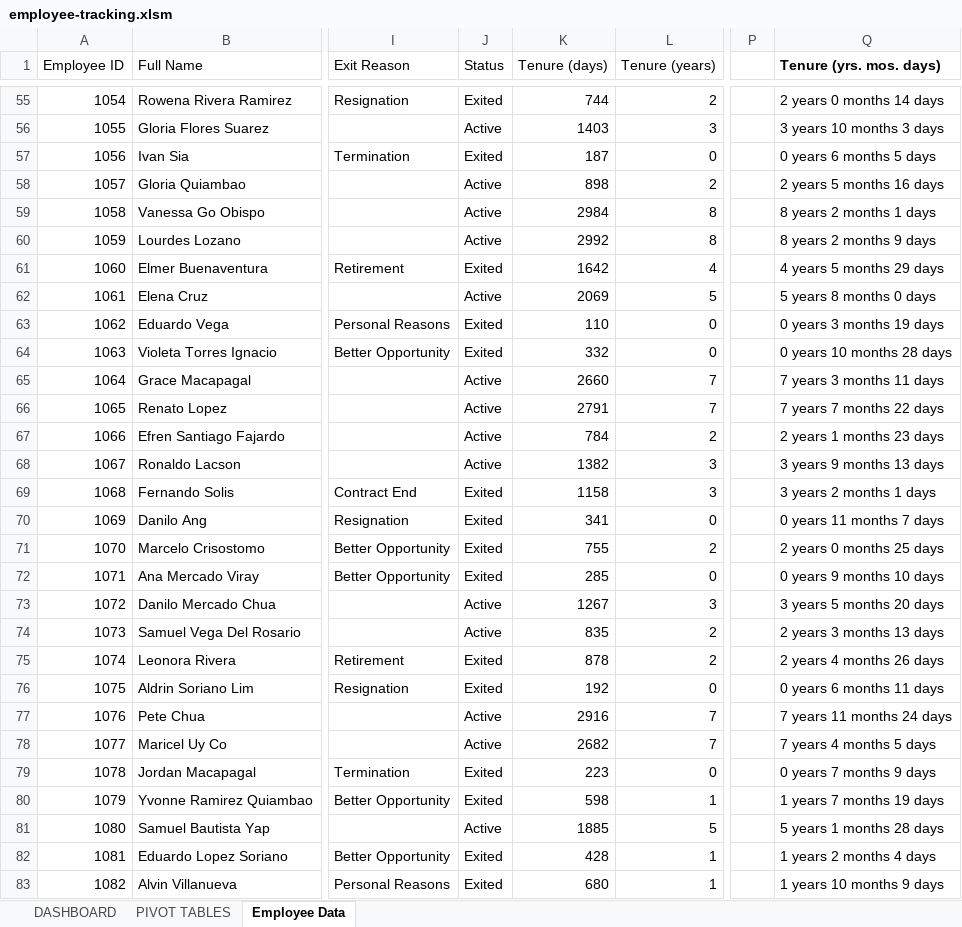
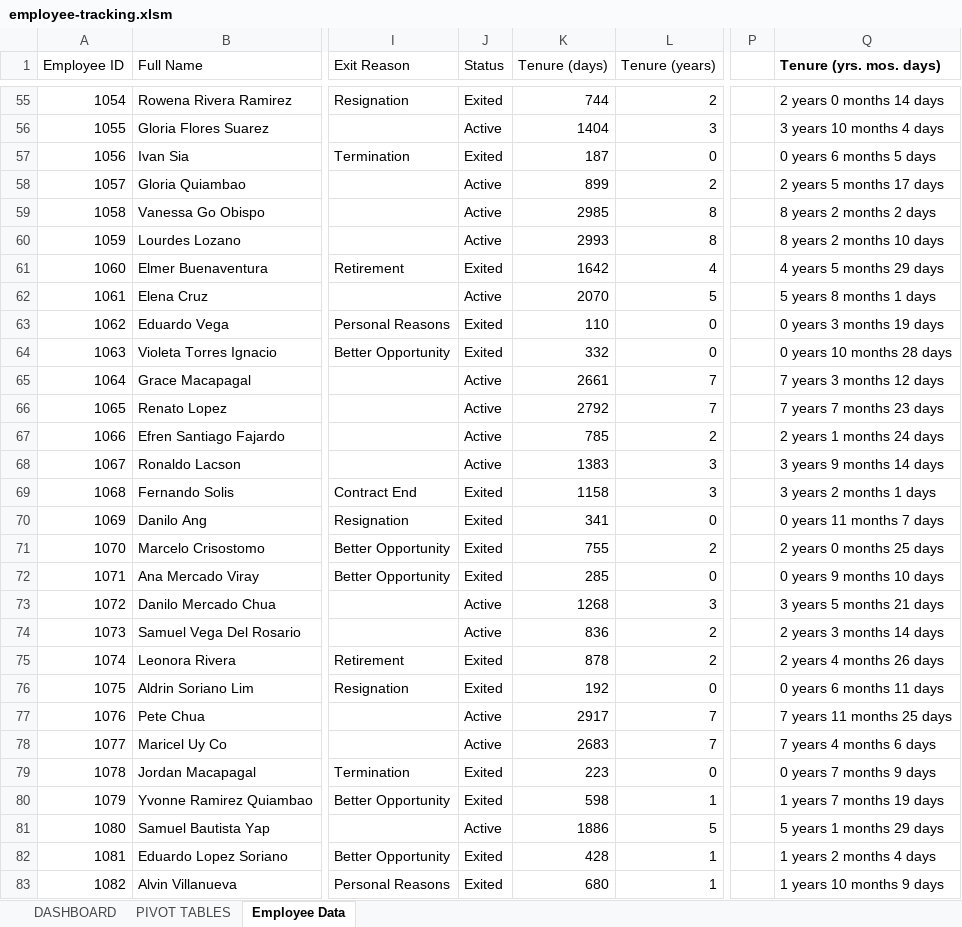
Before and after one commit to jmateovill/employee-turnover-analysis, an Excel workbook: excel/employee-tracking.xlsm, sheet Employee Data, drawn as a sheet; only a part is shown, gaps mark what is left out; values as stored, in another font and other column widths than the file's, no borders; table styles not drawn; the diff covers the shown part only; the diff names each change by its address in the sheet, - before the commit and + after, or states it on an @@ line.

```diff
--- a/excel/employee-tracking.xlsm (sheet Employee Data)
+++ b/excel/employee-tracking.xlsm (sheet Employee Data)
-K56 (Tenure (days)): 1403
+K56 (Tenure (days)): 1404
-Q56 (Tenure (yrs. mos. days)): 3 years 10 months 3 days
+Q56 (Tenure (yrs. mos. days)): 3 years 10 months 4 days
-K58 (Tenure (days)): 898
+K58 (Tenure (days)): 899
-Q58 (Tenure (yrs. mos. days)): 2 years 5 months 16 days
+Q58 (Tenure (yrs. mos. days)): 2 years 5 months 17 days
-K59 (Tenure (days)): 2984
+K59 (Tenure (days)): 2985
-Q59 (Tenure (yrs. mos. days)): 8 years 2 months 1 days
+Q59 (Tenure (yrs. mos. days)): 8 years 2 months 2 days
-K60 (Tenure (days)): 2992
+K60 (Tenure (days)): 2993
-Q60 (Tenure (yrs. mos. days)): 8 years 2 months 9 days
+Q60 (Tenure (yrs. mos. days)): 8 years 2 months 10 days
-K62 (Tenure (days)): 2069
+K62 (Tenure (days)): 2070
-Q62 (Tenure (yrs. mos. days)): 5 years 8 months 0 days
+Q62 (Tenure (yrs. mos. days)): 5 years 8 months 1 days
-K65 (Tenure (days)): 2660
+K65 (Tenure (days)): 2661
-Q65 (Tenure (yrs. mos. days)): 7 years 3 months 11 days
+Q65 (Tenure (yrs. mos. days)): 7 years 3 months 12 days
-K66 (Tenure (days)): 2791
+K66 (Tenure (days)): 2792
-Q66 (Tenure (yrs. mos. days)): 7 years 7 months 22 days
+Q66 (Tenure (yrs. mos. days)): 7 years 7 months 23 days
-K67 (Tenure (days)): 784
+K67 (Tenure (days)): 785
-Q67 (Tenure (yrs. mos. days)): 2 years 1 months 23 days
+Q67 (Tenure (yrs. mos. days)): 2 years 1 months 24 days
-K68 (Tenure (days)): 1382
+K68 (Tenure (days)): 1383
-Q68 (Tenure (yrs. mos. days)): 3 years 9 months 13 days
+Q68 (Tenure (yrs. mos. days)): 3 years 9 months 14 days
-K73 (Tenure (days)): 1267
+K73 (Tenure (days)): 1268
-Q73 (Tenure (yrs. mos. days)): 3 years 5 months 20 days
+Q73 (Tenure (yrs. mos. days)): 3 years 5 months 21 days
-K74 (Tenure (days)): 835
+K74 (Tenure (days)): 836
-Q74 (Tenure (yrs. mos. days)): 2 years 3 months 13 days
+Q74 (Tenure (yrs. mos. days)): 2 years 3 months 14 days
-K77 (Tenure (days)): 2916
+K77 (Tenure (days)): 2917
-Q77 (Tenure (yrs. mos. days)): 7 years 11 months 24 days
+Q77 (Tenure (yrs. mos. days)): 7 years 11 months 25 days
-K78 (Tenure (days)): 2682
+K78 (Tenure (days)): 2683
-Q78 (Tenure (yrs. mos. days)): 7 years 4 months 5 days
+Q78 (Tenure (yrs. mos. days)): 7 years 4 months 6 days
-K81 (Tenure (days)): 1885
+K81 (Tenure (days)): 1886
-Q81 (Tenure (yrs. mos. days)): 5 years 1 months 28 days
+Q81 (Tenure (yrs. mos. days)): 5 years 1 months 29 days
```
Also changed, not shown: 1309 edited cells elsewhere in this sheet, sheet PIVOT TABLES, sheet DASHBOARD, charts or pictures.
